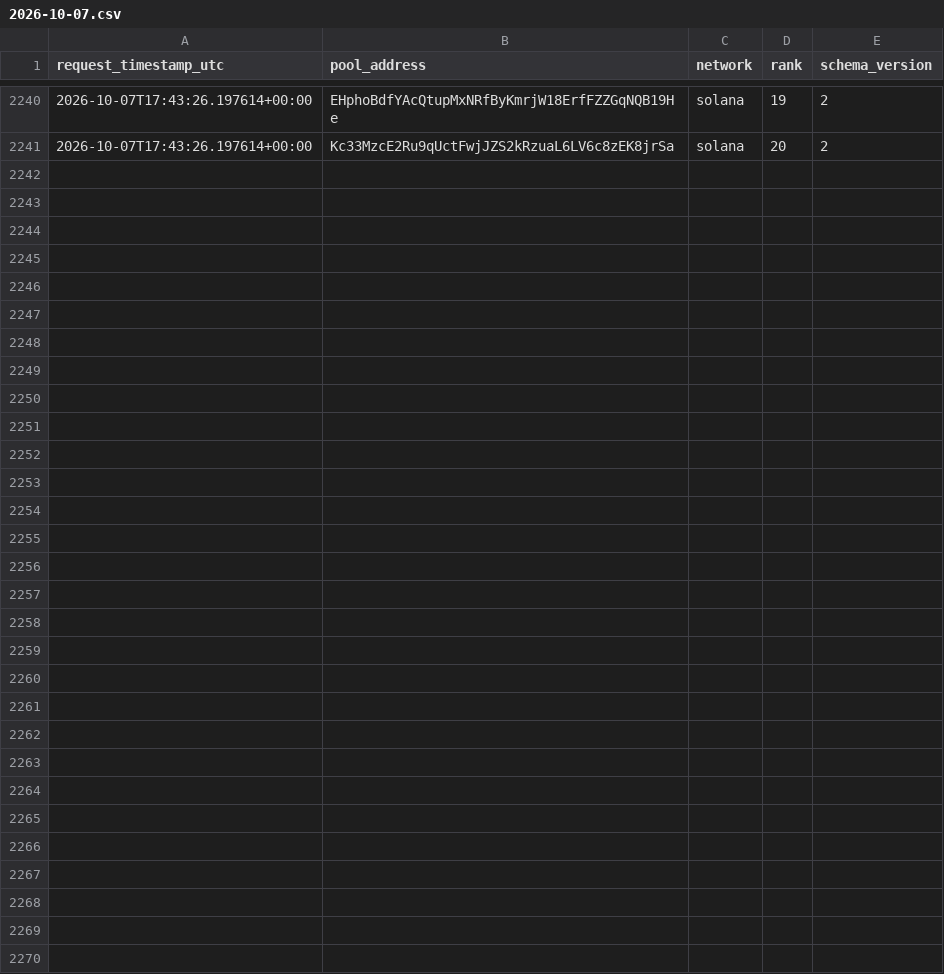
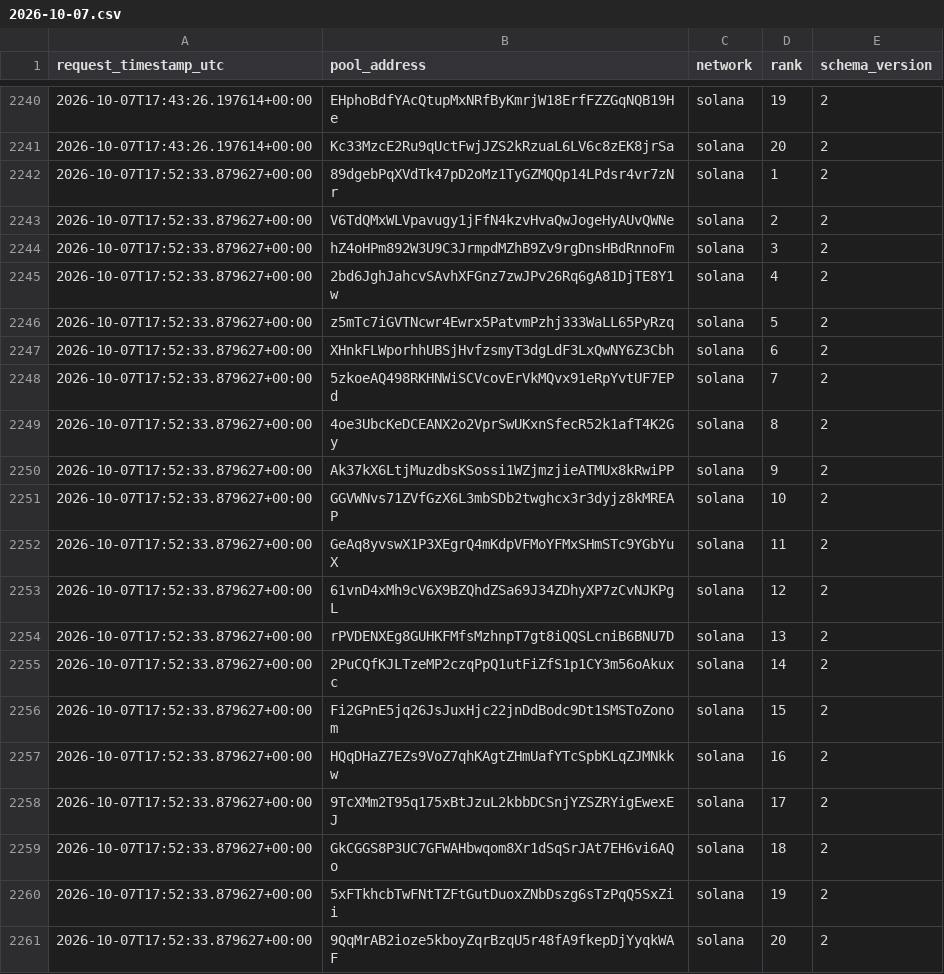
Before and after one commit to TheoooBa/Solana-Memecoin-Analysis, a CSV file: raw/new_pool_ranks/2026-10-07.csv, drawn as a sheet; only a part is shown, gaps mark what is left out; the diff names each change by its address in the sheet, - before the commit and + after, or states it on an @@ line.

```diff
--- a/raw/new_pool_ranks/2026-10-07.csv
+++ b/raw/new_pool_ranks/2026-10-07.csv
+row 2242: 2026-10-07T17:52:33.879627+00:00 | 89dgebPqXVdTk47pD2oMz1TyGZMQQp14LPdsr4vr7zNr | solana | 1 | 2
+row 2243: 2026-10-07T17:52:33.879627+00:00 | V6TdQMxWLVpavugy1jFfN4kzvHvaQwJogeHyAUvQWNe | solana | 2 | 2
+row 2244: 2026-10-07T17:52:33.879627+00:00 | hZ4oHPm892W3U9C3JrmpdMZhB9Zv9rgDnsHBdRnnoFm | solana | 3 | 2
+row 2245: 2026-10-07T17:52:33.879627+00:00 | 2bd6JghJahcvSAvhXFGnz7zwJPv26Rq6gA81DjTE8Y1w | solana | 4 | 2
+row 2246: 2026-10-07T17:52:33.879627+00:00 | z5mTc7iGVTNcwr4Ewrx5PatvmPzhj333WaLL65PyRzq | solana | 5 | 2
+row 2247: 2026-10-07T17:52:33.879627+00:00 | XHnkFLWporhhUBSjHvfzsmyT3dgLdF3LxQwNY6Z3Cbh | solana | 6 | 2
+row 2248: 2026-10-07T17:52:33.879627+00:00 | 5zkoeAQ498RKHNWiSCVcovErVkMQvx91eRpYvtUF7EPd | solana | 7 | 2
+row 2249: 2026-10-07T17:52:33.879627+00:00 | 4oe3UbcKeDCEANX2o2VprSwUKxnSfecR52k1afT4K2Gy | solana | 8 | 2
+row 2250: 2026-10-07T17:52:33.879627+00:00 | Ak37kX6LtjMuzdbsKSossi1WZjmzjieATMUx8kRwiPP | solana | 9 | 2
+row 2251: 2026-10-07T17:52:33.879627+00:00 | GGVWNvs71ZVfGzX6L3mbSDb2twghcx3r3dyjz8kMREAP | solana | 10 | 2
+row 2252: 2026-10-07T17:52:33.879627+00:00 | GeAq8yvswX1P3XEgrQ4mKdpVFMoYFMxSHmSTc9YGbYuX | solana | 11 | 2
+row 2253: 2026-10-07T17:52:33.879627+00:00 | 61vnD4xMh9cV6X9BZQhdZSa69J34ZDhyXP7zCvNJKPgL | solana | 12 | 2
+row 2254: 2026-10-07T17:52:33.879627+00:00 | rPVDENXEg8GUHKFMfsMzhnpT7gt8iQQSLcniB6BNU7D | solana | 13 | 2
+row 2255: 2026-10-07T17:52:33.879627+00:00 | 2PuCQfKJLTzeMP2czqPpQ1utFiZfS1p1CY3m56oAkuxc | solana | 14 | 2
+row 2256: 2026-10-07T17:52:33.879627+00:00 | Fi2GPnE5jq26JsJuxHjc22jnDdBodc9Dt1SMSToZonom | solana | 15 | 2
+row 2257: 2026-10-07T17:52:33.879627+00:00 | HQqDHaZ7EZs9VoZ7qhKAgtZHmUafYTcSpbKLqZJMNkkw | solana | 16 | 2
+row 2258: 2026-10-07T17:52:33.879627+00:00 | 9TcXMm2T95q175xBtJzuL2kbbDCSnjYZSZRYigEwexEJ | solana | 17 | 2
+row 2259: 2026-10-07T17:52:33.879627+00:00 | GkCGGS8P3UC7GFWAHbwqom8Xr1dSqSrJAt7EH6vi6AQo | solana | 18 | 2
+row 2260: 2026-10-07T17:52:33.879627+00:00 | 5xFTkhcbTwFNtTZFtGutDuoxZNbDszg6sTzPqQ5SxZii | solana | 19 | 2
+row 2261: 2026-10-07T17:52:33.879627+00:00 | 9QqMrAB2ioze5kboyZqrBzqU5r48fA9fkepDjYyqkWAF | solana | 20 | 2
```
Also changed, not shown: logs/runs/2026-10-07.csv, raw/pool_registry/2026-10-07.csv, 4 other files.
